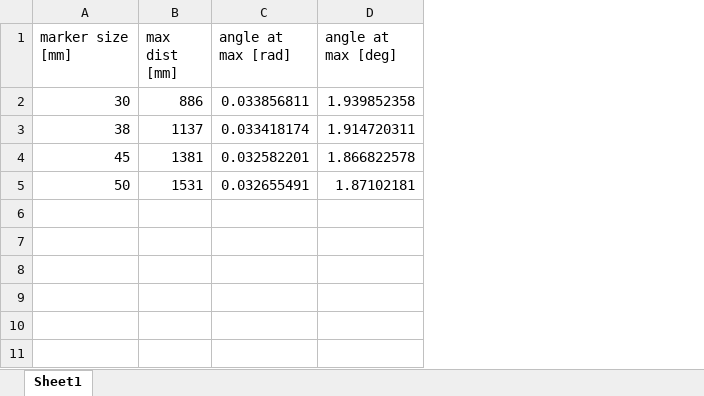
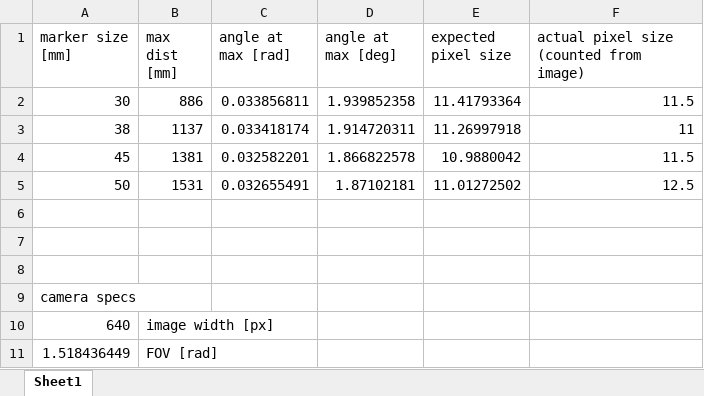
Before and after one commit to brandon-gamble/HIVE, an Excel workbook: results/marker_sizing/24-03-18_marker-sizing-test/24-03-18_marker-size-test-data.xlsx, sheet Sheet1, drawn as a sheet; values as stored, in another font and other column widths than the file's, no borders; charts and pictures not drawn; the diff names each change by its address in the sheet, - before the commit and + after, or states it on an @@ line.

Commit message:
added pixel size equation

```diff
--- a/results/marker_sizing/24-03-18_marker-sizing-test/24-03-18_marker-size-test-data.xlsx (sheet Sheet1)
+++ b/results/marker_sizing/24-03-18_marker-sizing-test/24-03-18_marker-size-test-data.xlsx (sheet Sheet1)
+column E (expected pixel size), rows 2-5: 11.41793364 | 11.26997918 | 10.9880042 | 11.01272502
+column F, rows 1-5: actual pixel size (counted from image) | 11.5 | 11 | 11.5 | 12.5
+row 6: (empty)
+row 7: (empty)
+row 8: (empty)
+row 9: camera specs
+row 10: 640 | image width [px]
+row 11: 1.518436449 | FOV [rad]
```
Also changed, not shown: formulas that keep their value, charts or pictures.
